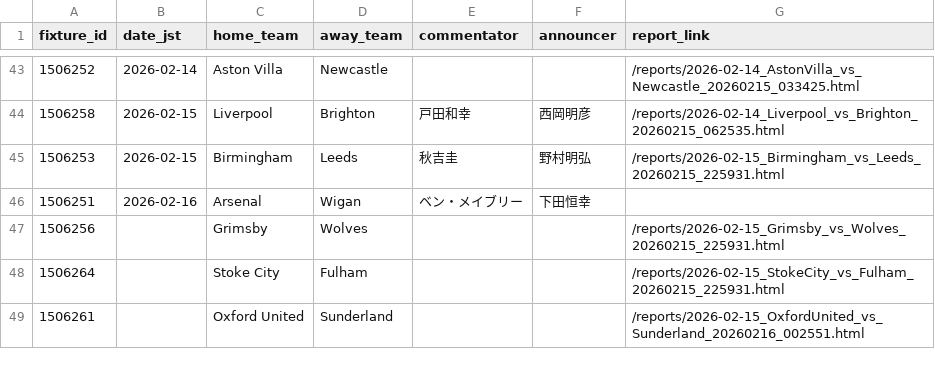
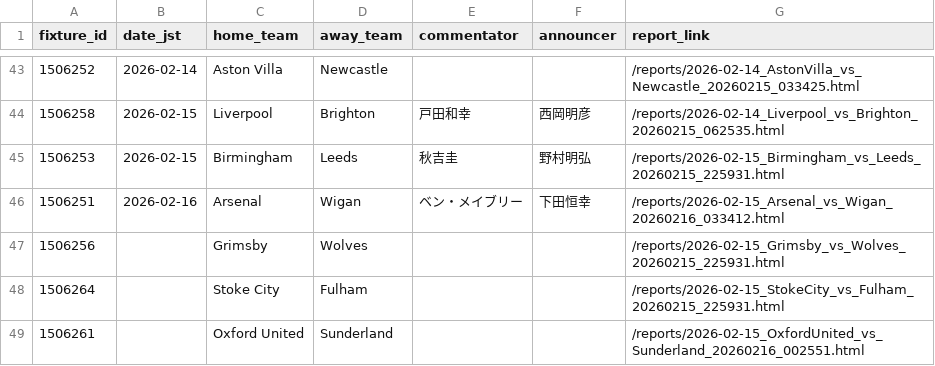
Before and after one commit to igrekplus/football-delay-watching, a CSV file: settings/calendar/fa.csv, drawn as a sheet; only a part is shown, gaps mark what is left out; the diff names each change by its address in the sheet, - before the commit and + after, or states it on an @@ line.

```diff
--- a/settings/calendar/fa.csv
+++ b/settings/calendar/fa.csv
-G46 (report_link): (empty)
+G46 (report_link): /reports/2026-02-15_Arsenal_vs_Wigan_20260216_033412.html
```
Also changed, not shown: settings/calendar/laliga.csv.
